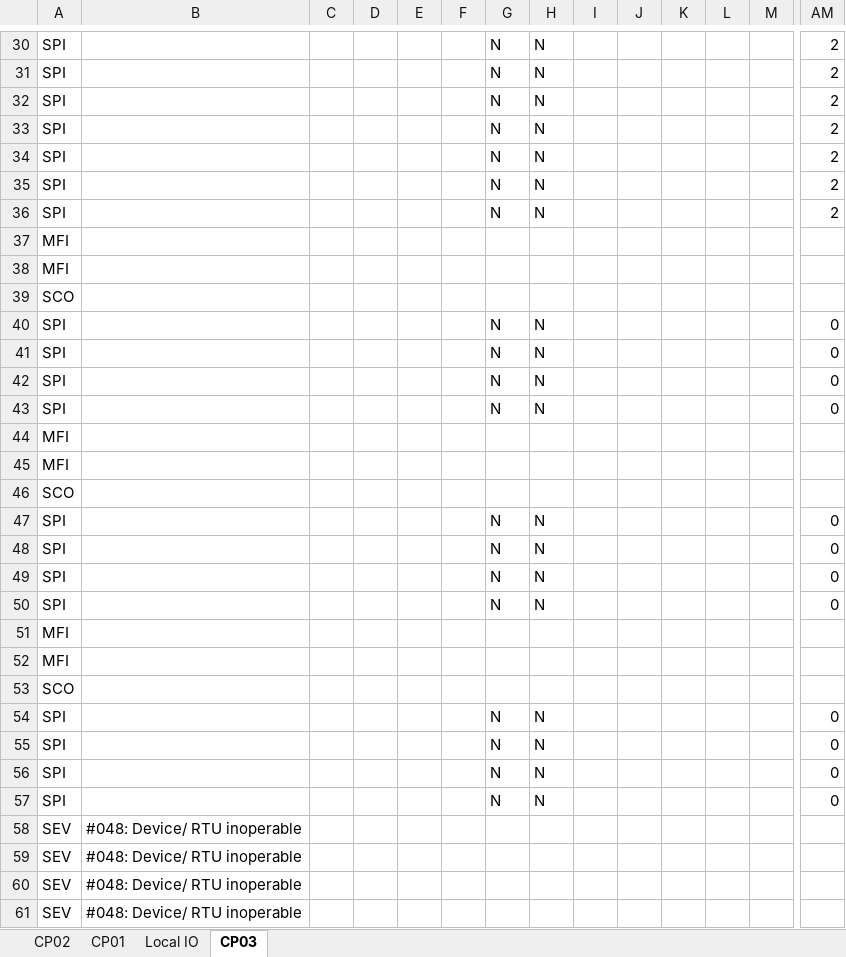
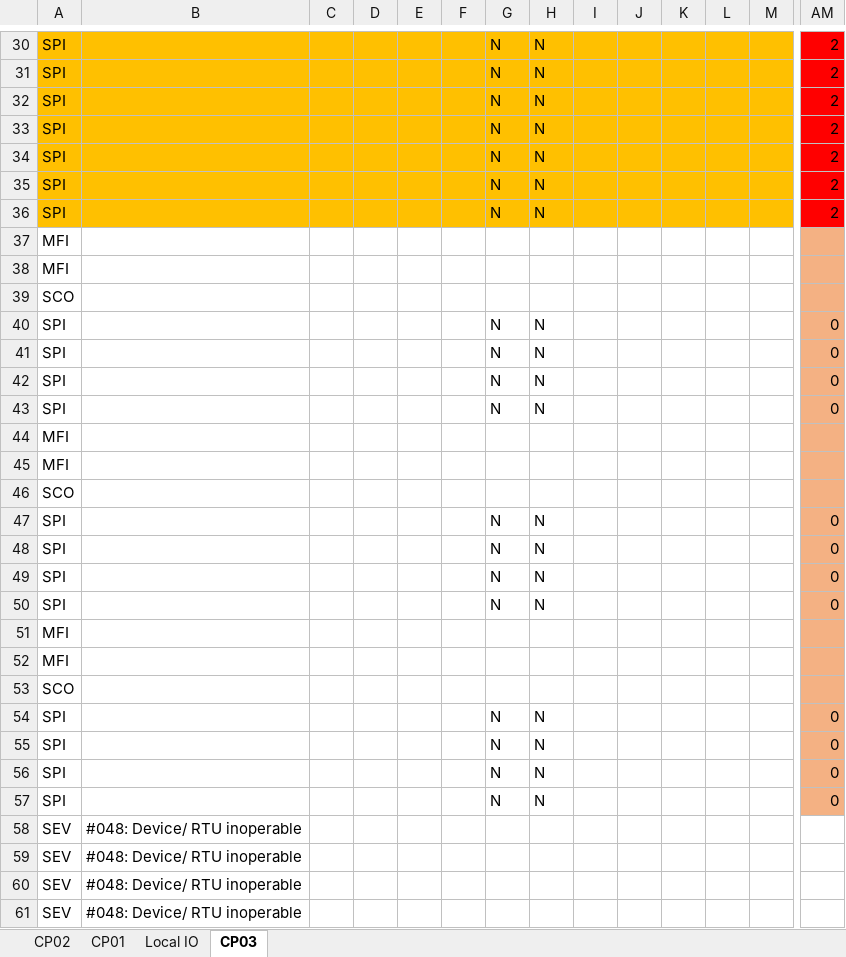
Before and after one commit to Uchiha-Ihor/RTUAtofillFix, an Excel workbook: Problem2.xlsx, sheet CP03, drawn as a sheet; only a part is shown, gaps mark what is left out; values as stored, in another font and other column widths than the file's, no borders; the diff covers the shown part only; the diff names each change by its address in the sheet, - before the commit and + after, or states it on an @@ line.

```diff
--- a/Problem2.xlsx (sheet CP03)
+++ b/Problem2.xlsx (sheet CP03)
-A30:M36 fill: none
+A30:M36 fill: #FFC000
-AM30:AM36 fill: none
+AM30:AM36 fill: #FF0000
-AM37:AM57 fill: none
+AM37:AM57 fill: #F4B183
```
Also changed, not shown: cell formats elsewhere in this sheet, Corect.xlsx, 3 other files.
